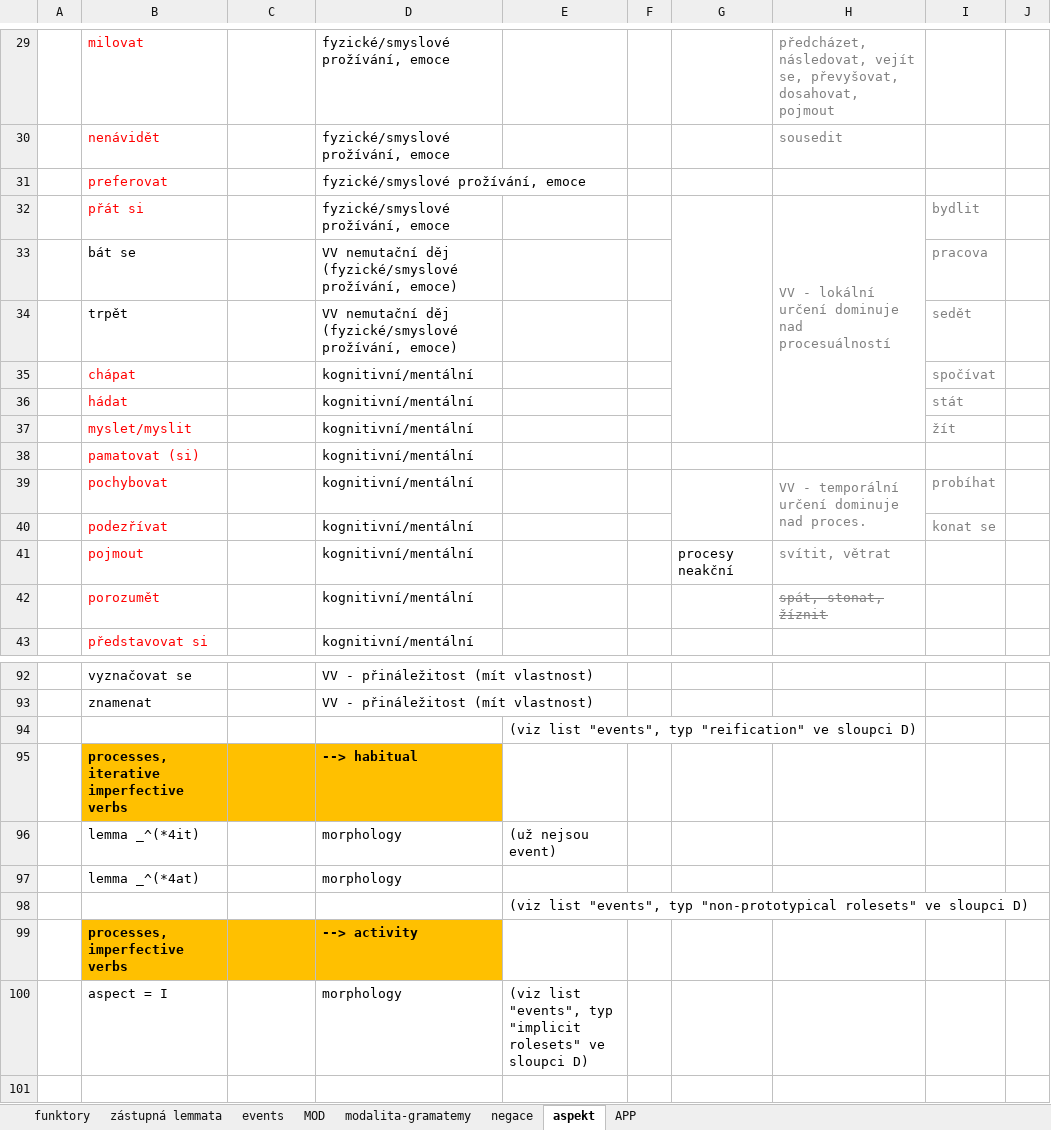
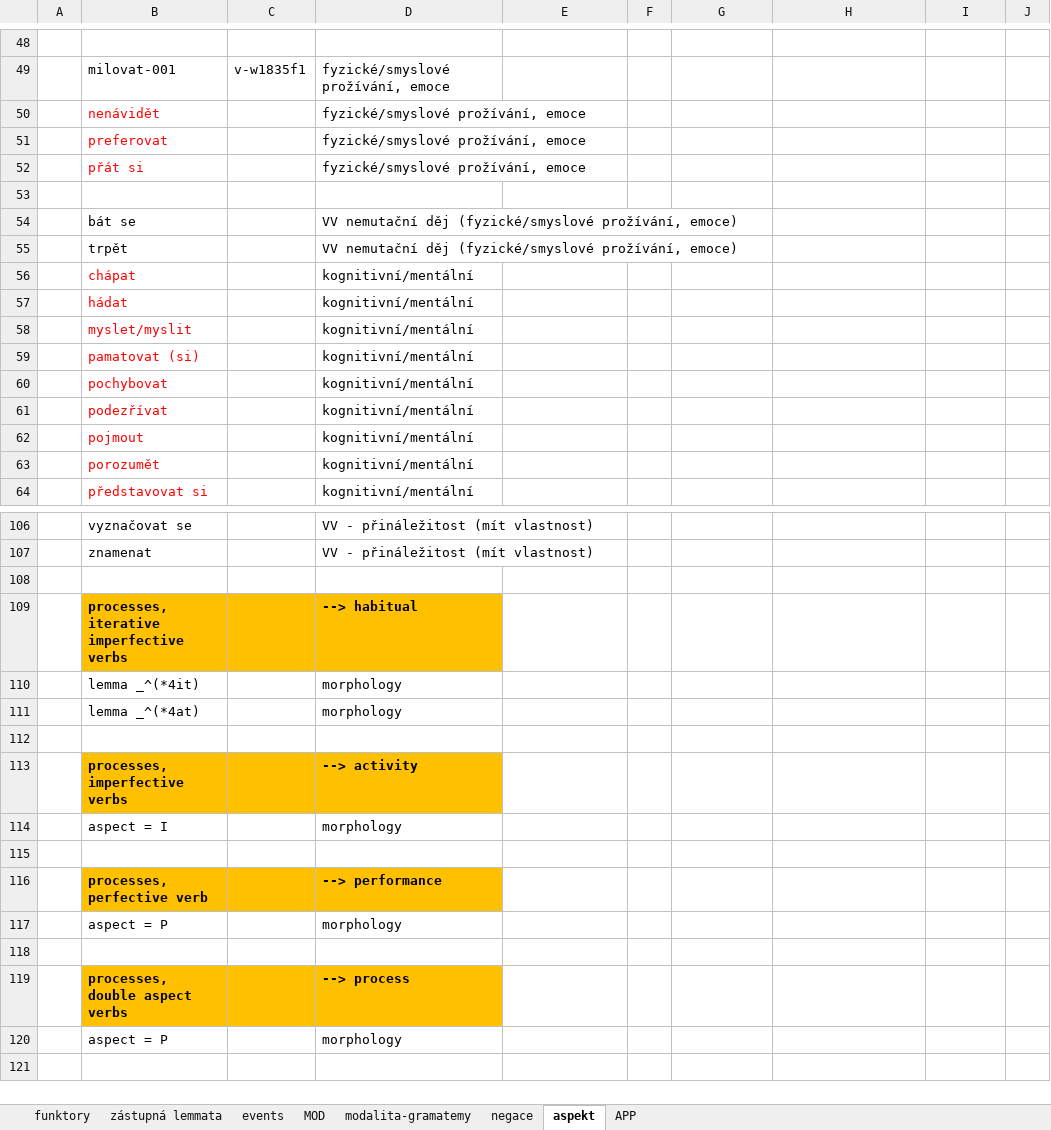
Before and after one commit to ufal/UMR, an Excel workbook: tecto2umr/pdt-c-functors-to-args.xlsx, sheet aspekt, drawn as a sheet; only a part is shown, gaps mark what is left out; the shorter side is filled out with more unchanged rows; values as stored, in another font and other column widths than the file's, no borders; removed rows and columns are numbered as before the commit, all else as after; the diff covers the shown part only; the diff names each change by its address in the sheet, - before the commit and + after, or states it on an @@ line.

Commit message:
aspect (partial list of state verbs)

```diff
--- a/tecto2umr/pdt-c-functors-to-args.xlsx (sheet aspekt)
+++ b/tecto2umr/pdt-c-functors-to-args.xlsx (sheet aspekt)
-row 48:  | milovat |  | fyzické/smyslové prožívání, emoce |  |  |  | předcházet, následovat, vejít se, převyšovat, dosahovat, pojmout
+row 48: (empty)
+row 49:  | milovat-001 | v-w1835f1 | fyzické/smyslové prožívání, emoce
-H50: sousedit
+H50: (empty)
+row 52:  | přát si |  | fyzické/smyslové prožívání, emoce
-row 53:  | přát si |  | fyzické/smyslové prožívání, emoce |  |  |  | VV - lokální určení dominuje nad procesuálností | bydlit
+row 53: (empty)
-G32:G37 merged
-H32:H37 merged
-I54: pracova
+I54: (empty)
-I55: sedět
+I55: (empty)
-I56: spočívat
+I56: (empty)
-I57: stát
+I57: (empty)
-I58: žít
+I58: (empty)
-G39:G40 merged
-H60: VV - temporální určení dominuje nad proces.
+H60: (empty)
-H39:H40 merged
-I60: probíhat
+I60: (empty)
-I61: konat se
+I61: (empty)
-G62: procesy neakční
+G62: (empty)
-H62: svítit, větrat
+H62: (empty)
-H63: spát, stonat, žíznit
+H63: (empty)
-E108: (viz list "events", typ "reification" ve sloupci D)
+E108: (empty)
-E110: (už nejsou event)
+E110: (empty)
-E112: (viz list "events", typ "non-prototypical rolesets" ve sloupci D)
+E112: (empty)
-E114: (viz list "events", typ "implicit rolesets" ve sloupci D)
+E114: (empty)
```
Also changed, not shown: 31 added rows, 19 removed rows, 42 edited cells, cell formats and merged cells elsewhere in this sheet, sheet funktory, charts or pictures.
